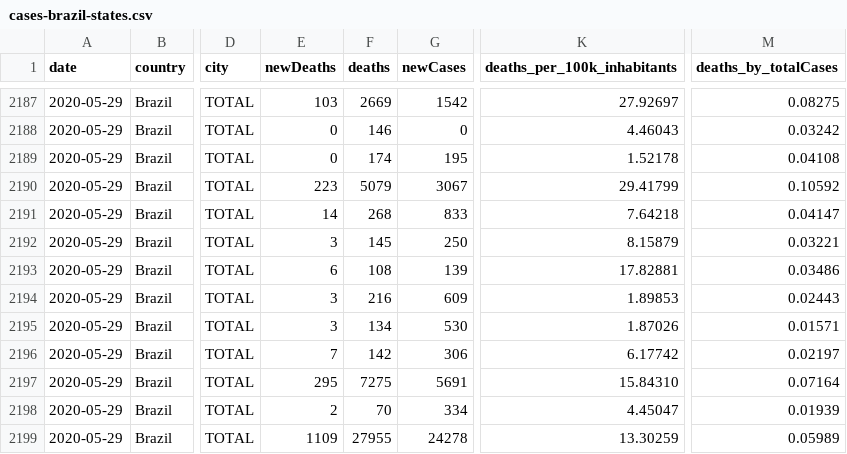
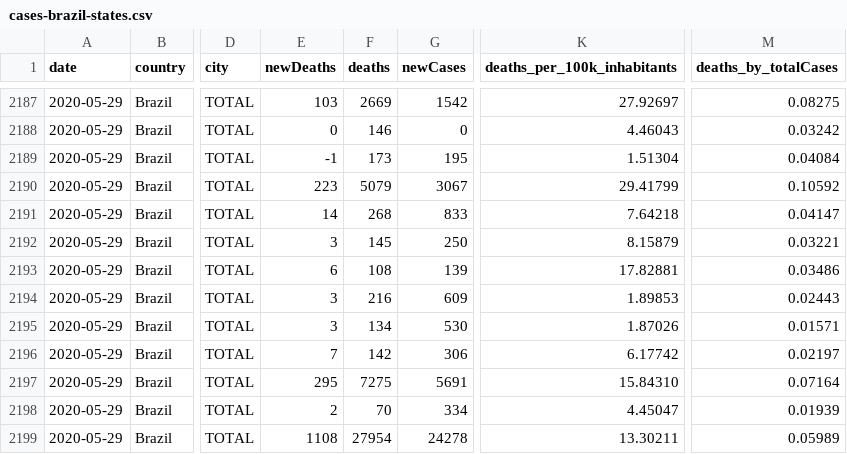
Before and after one commit to vdilego/covid19br, a CSV file: cases-brazil-states.csv, drawn as a sheet; only a part is shown, gaps mark what is left out; the diff names each change by its address in the sheet, - before the commit and + after, or states it on an @@ line.

```diff
--- a/cases-brazil-states.csv
+++ b/cases-brazil-states.csv
-E2189 (newDeaths): 0
+E2189 (newDeaths): -1
-F2189 (deaths): 174
+F2189 (deaths): 173
-K2189 (deaths_per_100k_inhabitants): 1.52178
+K2189 (deaths_per_100k_inhabitants): 1.51304
-M2189 (deaths_by_totalCases): 0.04108
+M2189 (deaths_by_totalCases): 0.04084
-E2199 (newDeaths): 1109
+E2199 (newDeaths): 1108
-F2199 (deaths): 27955
+F2199 (deaths): 27954
-K2199 (deaths_per_100k_inhabitants): 13.30259
+K2199 (deaths_per_100k_inhabitants): 13.30211
```
Also changed, not shown: cases-brazil-cities.csv, cases-brazil-total.csv, 3 other files.
